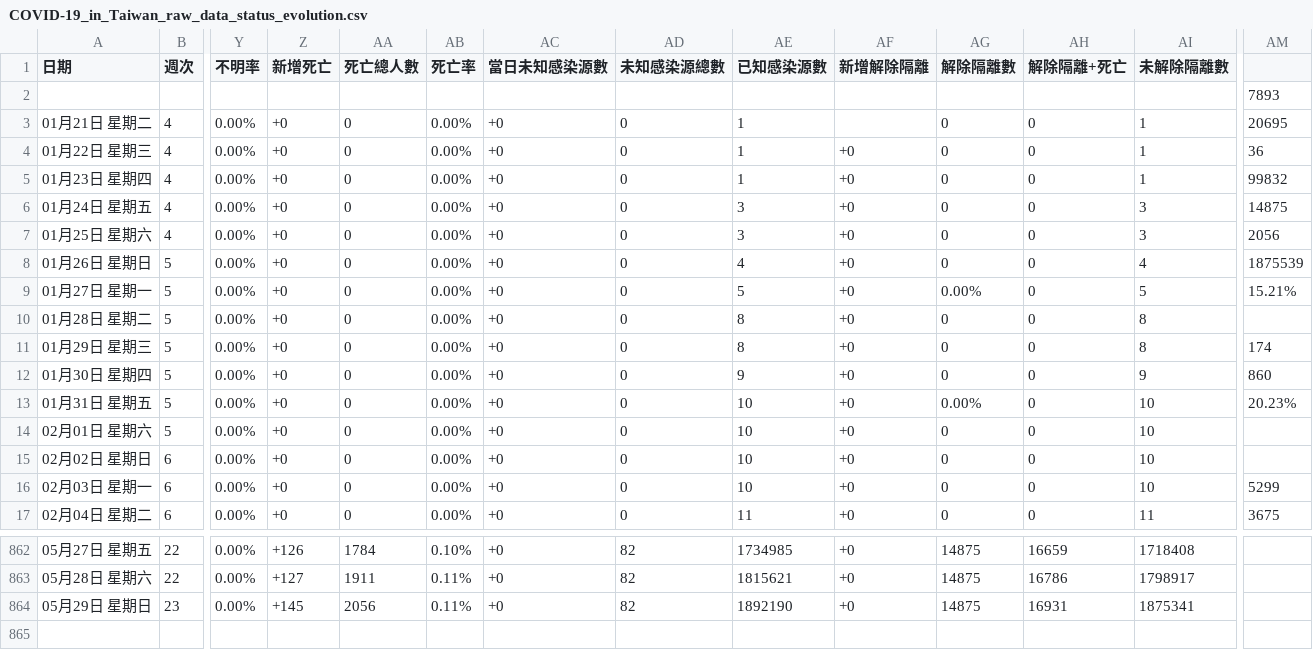
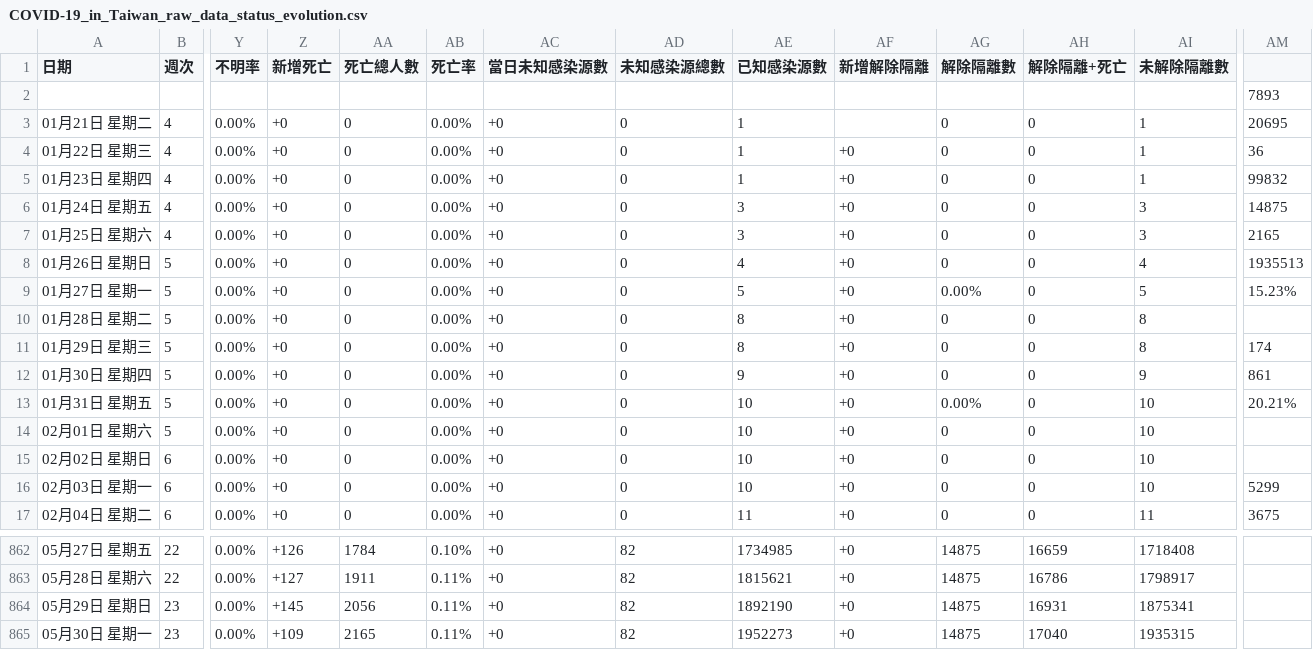
Before and after one commit to Linc-tw/COVID_breakdown, a CSV file: raw_data/COVID-19_in_Taiwan_raw_data_status_evolution.csv, drawn as a sheet; only a part is shown, gaps mark what is left out; rows hold the shown columns only; the diff names each change by its address in the sheet, - before the commit and + after, or states it on an @@ line.

```diff
--- a/raw_data/COVID-19_in_Taiwan_raw_data_status_evolution.csv
+++ b/raw_data/COVID-19_in_Taiwan_raw_data_status_evolution.csv
-AM7: 2056
+AM7: 2165
-AM8: 1875539
+AM8: 1935513
-AM9: 15.21%
+AM9: 15.23%
-AM12: 860
+AM12: 861
-AM13: 20.23%
+AM13: 20.21%
+row 865: 05月30日 星期一 | 23 | 0.00% | +109 | 2165 | 0.11% | +0 | 82 | 1952273 | +0 | 14875 | 17040 | 1935315
```
Also changed, not shown: processed_data/2022/local_case_per_county.csv, processed_data/latest/local_case_per_county.csv, 55 other files.
